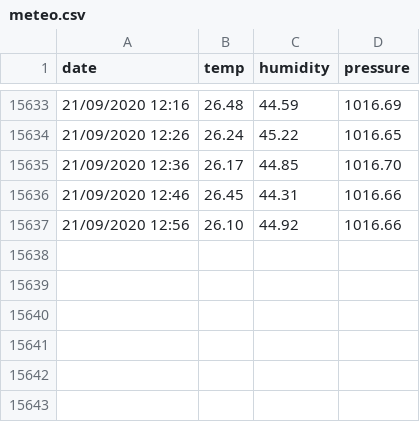
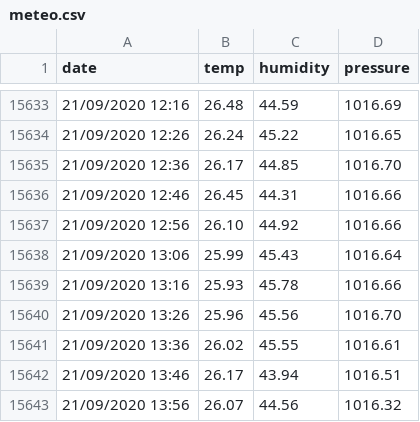
Before and after one commit to Stramon1um/shiny_app, a CSV file: meteo.csv, drawn as a sheet; only a part is shown, gaps mark what is left out.

Commit message:
update meteo.csv

```diff
--- a/meteo.csv
+++ b/meteo.csv
@@ -15637 +15637,7 @@ date;temp;humidity;pressure
 21/09/2020 12:56;26.10;44.92;1016.66
+21/09/2020 13:06;25.99;45.43;1016.64
+21/09/2020 13:16;25.93;45.78;1016.66
+21/09/2020 13:26;25.96;45.56;1016.70
+21/09/2020 13:36;26.02;45.55;1016.61
+21/09/2020 13:46;26.17;43.94;1016.51
+21/09/2020 13:56;26.07;44.56;1016.32
```
